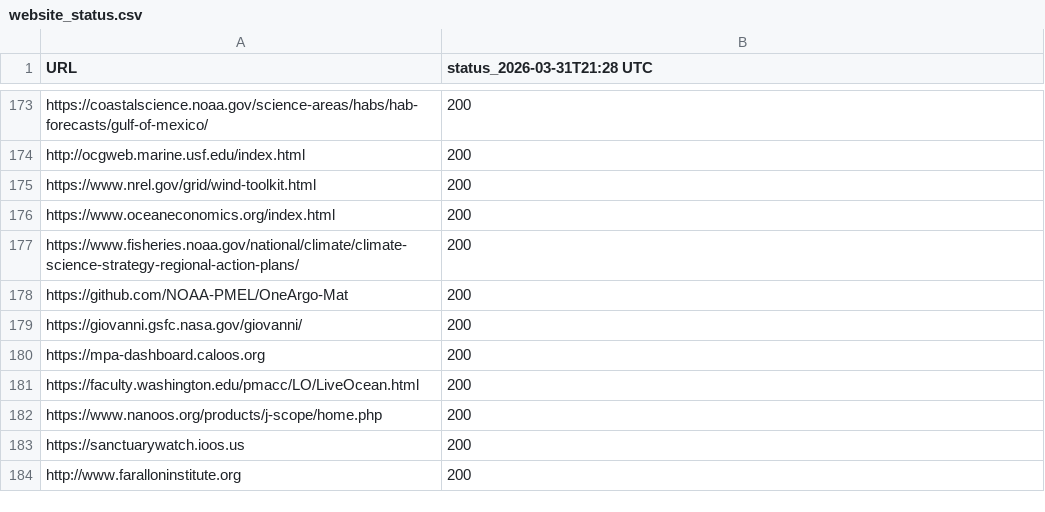
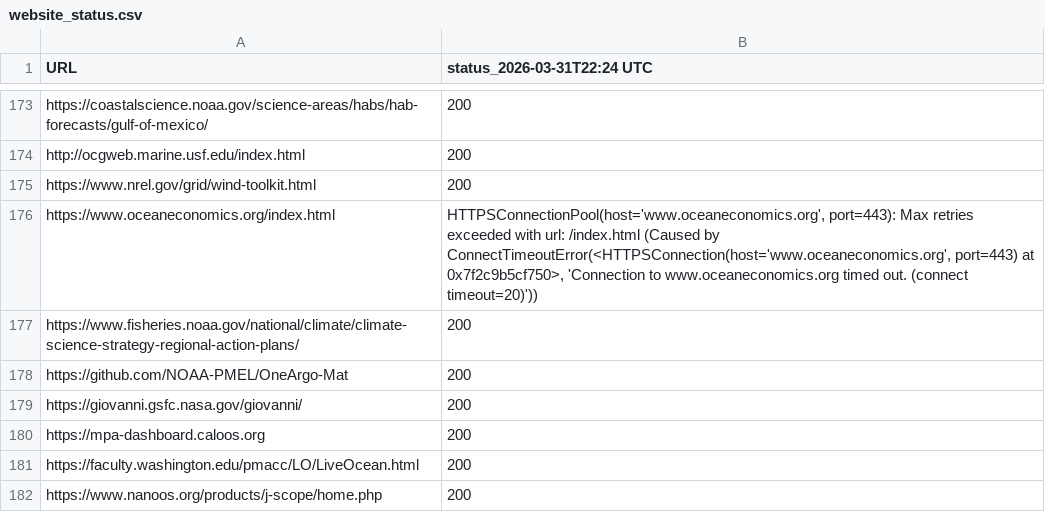
Before and after one commit to MathewBiddle/check_websites, a CSV file: website_status.csv, drawn as a sheet; only a part is shown, gaps mark what is left out; the shorter side is filled out with more unchanged rows; the diff covers the shown part only.

```diff
--- a/website_status.csv
+++ b/website_status.csv
@@ -1 +1 @@
-URL,status_2026-03-31T21:28 UTC
+URL,status_2026-03-31T22:24 UTC
@@ -175,3 +175,3 @@ http://ocgweb.marine.usf.edu/index.html,200
 https://www.nrel.gov/grid/wind-toolkit.html,200
-https://www.oceaneconomics.org/index.html,200
+https://www.oceaneconomics.org/index.html,"HTTPSConnectionPool(host='www.oceaneconomics.org', port=443): Max retries exceeded with url: /index.html (Caused by ConnectTimeoutError(<HTTPSConnection(host='www.oceaneconomics.org', port=443) at 0x7f2c9b5cf750>, 'Connection to www.oceaneconomics.org timed out. (connect timeout=20)'))"
 https://www.fisheries.noaa.gov/national/climate/climate-science-strategy-regional-action-plans/,200
```
Also changed, not shown: 5 edited cells elsewhere in this file, 1 other file.
